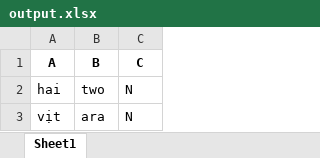
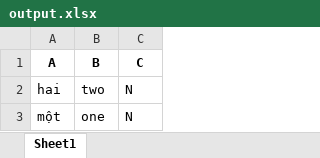
Before and after one commit to Windyy-1007/bahnar-word-split-and-example-finder, an Excel workbook: output.xlsx, sheet Sheet1, drawn as a sheet; values as stored, in another font and other column widths than the file's, no borders; removed rows and columns are numbered as before the commit, all else as after; the diff names each change by its address in the sheet, - before the commit and + after, or states it on an @@ line.

```diff
--- a/output.xlsx (sheet Sheet1)
+++ b/output.xlsx (sheet Sheet1)
-row 3: vịt | ara | N
+row 3: một | one | N
```
Also changed, not shown: library.xlsx, target.xlsx, 6 other files.
